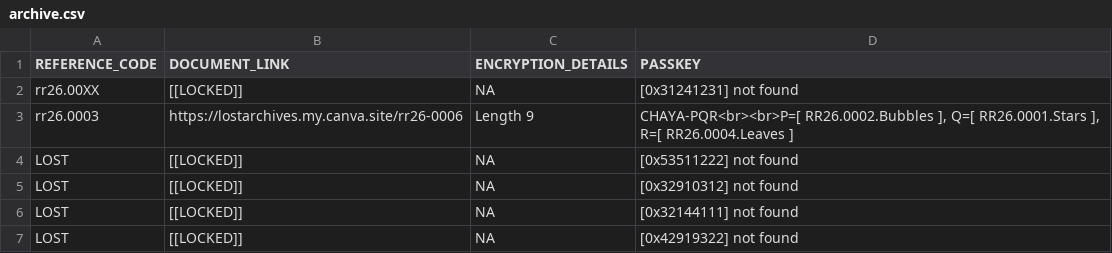
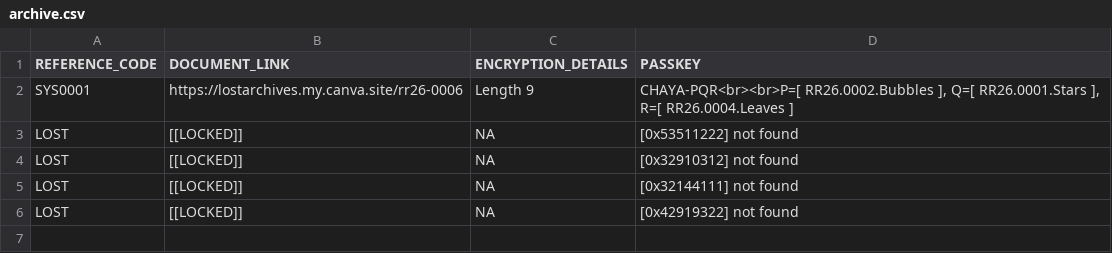
Before and after one commit to rikithreddy/website, a CSV file: archive.csv, drawn as a sheet.

Commit message:
Update archive records

```diff
--- a/archive.csv
+++ b/archive.csv
@@ -1,4 +1,3 @@
 REFERENCE_CODE,DOCUMENT_LINK,ENCRYPTION_DETAILS,PASSKEY
-rr26.00XX,[[LOCKED]],NA,[0x31241231] not found
-rr26.0003,https://lostarchives.my.canva.site/rr26-0006,Length 9,"CHAYA-PQR<br><br>P=[ RR26.0002.Bubbles ], Q=[ RR26.0001.Stars ], R=[ RR26.0004.Leaves ]"
+SYS0001,https://lostarchives.my.canva.site/rr26-0006,Length 9,"CHAYA-PQR<br><br>P=[ RR26.0002.Bubbles ], Q=[ RR26.0001.Stars ], R=[ RR26.0004.Leaves ]"
 LOST,[[LOCKED]],NA,[0x53511222] not found
```
